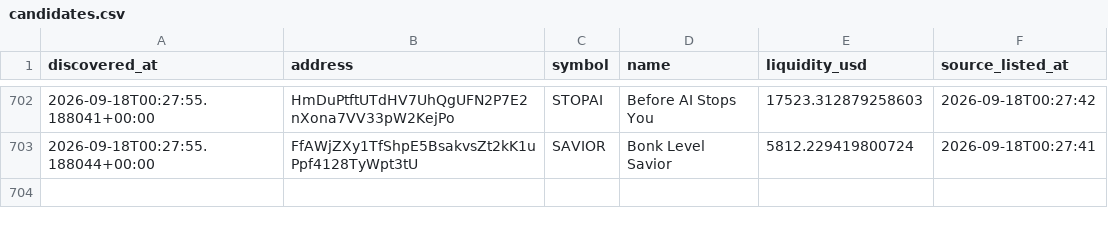
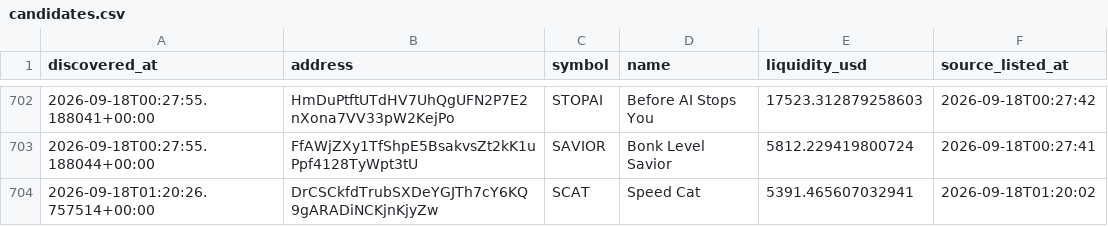
Before and after one commit to abdulrazakusman1029-ux/Nova, a CSV file: data/candidates.csv, drawn as a sheet; only a part is shown, gaps mark what is left out; the diff names each change by its address in the sheet, - before the commit and + after, or states it on an @@ line.

```diff
--- a/data/candidates.csv
+++ b/data/candidates.csv
+row 704: 2026-09-18T01:20:26.757514+00:00 | DrCSCkfdTrubSXDeYGJTh7cY6KQ9gARADiNCKjnKjyZw | SCAT | Speed Cat | 5391.465607032941 | 2026-09-18T01:20:02
```
Also changed, not shown: 2 other files.
